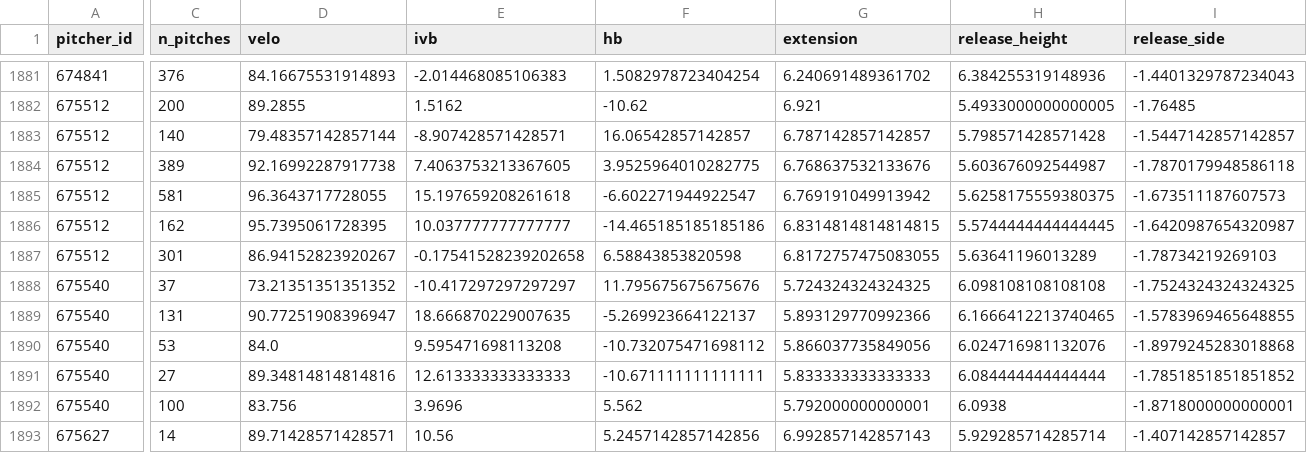
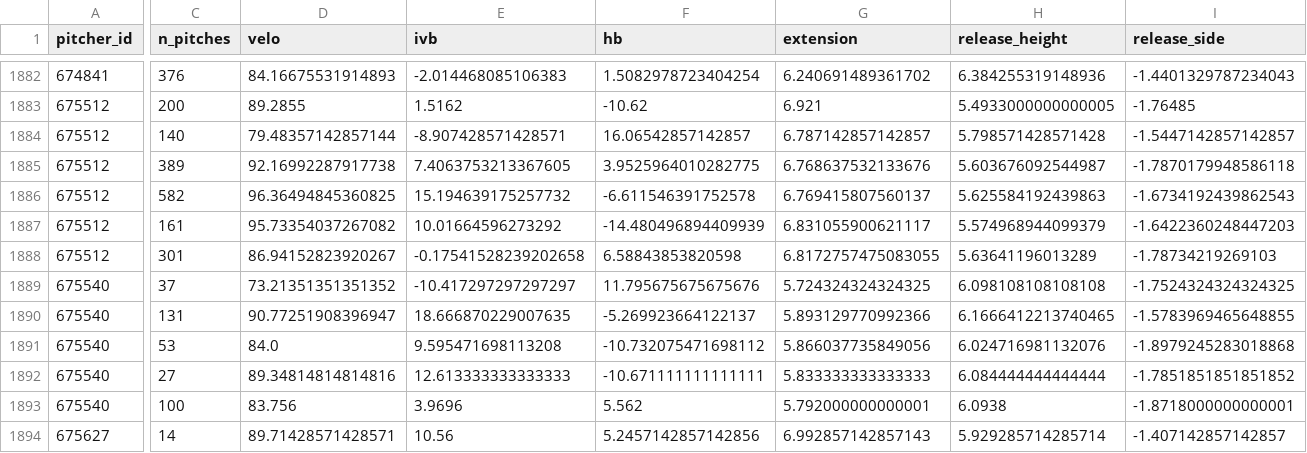
Before and after one commit to mamoss11/pitch_similarity, a CSV file: data/profiles_2026.csv, drawn as a sheet; only a part is shown, gaps mark what is left out; addresses are those after the commit; the diff covers the shown part only; the diff names each change by its address in the sheet, - before the commit and + after, or states it on an @@ line.

```diff
--- a/data/profiles_2026.csv
+++ b/data/profiles_2026.csv
-C1886 (n_pitches): 581
+C1886 (n_pitches): 582
-D1886 (velo): 96.3643717728055
+D1886 (velo): 96.36494845360825
-E1886 (ivb): 15.197659208261618
+E1886 (ivb): 15.194639175257732
-F1886 (hb): -6.602271944922547
+F1886 (hb): -6.611546391752578
-G1886 (extension): 6.769191049913942
+G1886 (extension): 6.769415807560137
-H1886 (release_height): 5.6258175559380375
+H1886 (release_height): 5.625584192439863
-I1886 (release_side): -1.673511187607573
+I1886 (release_side): -1.6734192439862543
-C1887 (n_pitches): 162
+C1887 (n_pitches): 161
-D1887 (velo): 95.7395061728395
+D1887 (velo): 95.73354037267082
-E1887 (ivb): 10.037777777777777
+E1887 (ivb): 10.01664596273292
-F1887 (hb): -14.465185185185186
+F1887 (hb): -14.480496894409939
-G1887 (extension): 6.8314814814814815
+G1887 (extension): 6.831055900621117
-H1887 (release_height): 5.5744444444444445
+H1887 (release_height): 5.574968944099379
-I1887 (release_side): -1.6420987654320987
+I1887 (release_side): -1.6422360248447203
```
Also changed, not shown: 1 added row and 19 edited cells elsewhere in this file, data/profiles_aaa_2026.csv.
